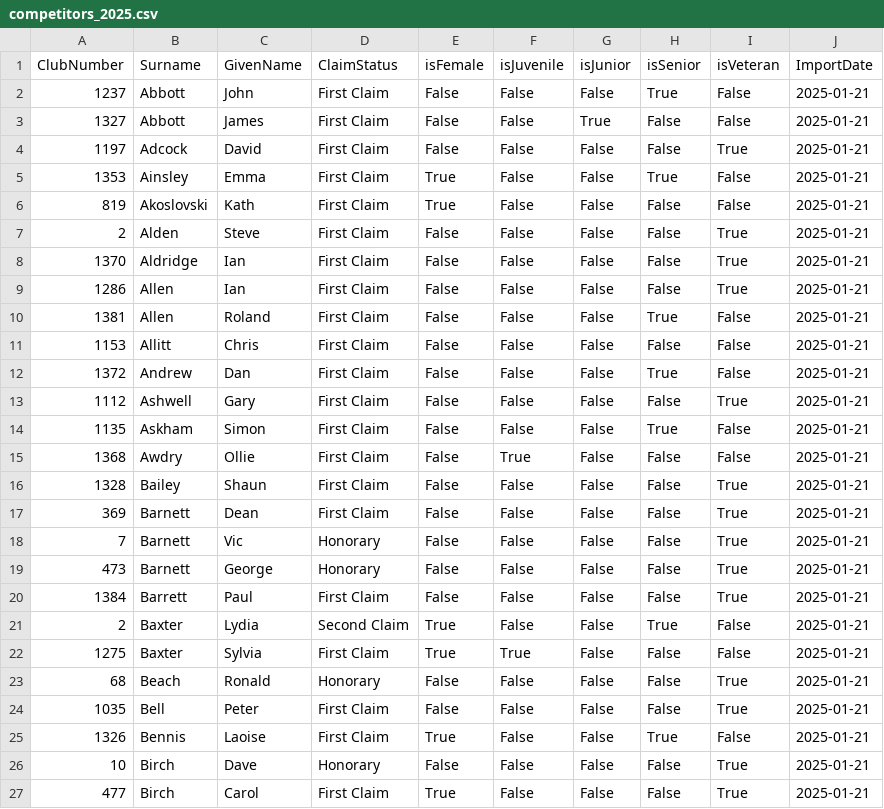
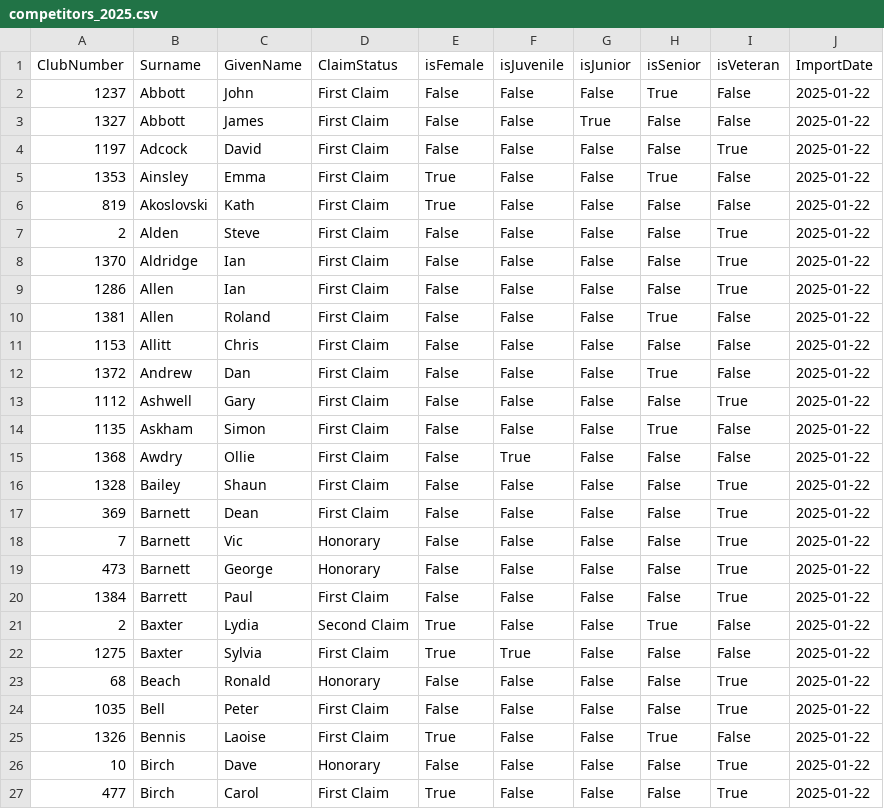
Before and after one commit to WellandValleyCC/WellandValleyCC.github.io, a CSV file: data/competitors_2025.csv, drawn as a sheet.

```diff
--- a/data/competitors_2025.csv
+++ b/data/competitors_2025.csv
@@ -1,27 +1,27 @@
 ClubNumber,Surname,GivenName,ClaimStatus,isFemale,isJuvenile,isJunior,isSenior,isVeteran,ImportDate
-1237,Abbott,John,First Claim,False,False,False,True,False,2025-01-21
-1327,Abbott,James,First Claim,False,False,True,False,False,2025-01-21
-1197,Adcock,David,First Claim,False,False,False,False,True,2025-01-21
-1353,Ainsley,Emma,First Claim,True,False,False,True,False,2025-01-21
-819,Akoslovski,Kath,First Claim,True,False,False,False,False,2025-01-21
-2,Alden,Steve,First Claim,False,False,False,False,True,2025-01-21
-1370,Aldridge,Ian,First Claim,False,False,False,False,True,2025-01-21
-1286,Allen,Ian,First Claim,False,False,False,False,True,2025-01-21
-1381,Allen,Roland,First Claim,False,False,False,True,False,2025-01-21
-1153,Allitt,Chris,First Claim,False,False,False,False,False,2025-01-21
-1372,Andrew,Dan,First Claim,False,False,False,True,False,2025-01-21
-1112,Ashwell,Gary,First Claim,False,False,False,False,True,2025-01-21
-1135,Askham,Simon,First Claim,False,False,False,True,False,2025-01-21
-1368,Awdry,Ollie,First Claim,False,True,False,False,False,2025-01-21
-1328,Bailey,Shaun,First Claim,False,False,False,False,True,2025-01-21
-369,Barnett,Dean,First Claim,False,False,False,False,True,2025-01-21
-7,Barnett,Vic,Honorary,False,False,False,False,True,2025-01-21
-473,Barnett,George,Honorary,False,False,False,False,True,2025-01-21
-1384,Barrett,Paul,First Claim,False,False,False,False,True,2025-01-21
-2,Baxter,Lydia,Second Claim,True,False,False,True,False,2025-01-21
-1275,Baxter,Sylvia,First Claim,True,True,False,False,False,2025-01-21
-68,Beach,Ronald,Honorary,False,False,False,False,True,2025-01-21
-1035,Bell,Peter,First Claim,False,False,False,False,True,2025-01-21
-1326,Bennis,Laoise,First Claim,True,False,False,True,False,2025-01-21
-10,Birch,Dave,Honorary,False,False,False,False,True,2025-01-21
-477,Birch,Carol,First Claim,True,False,False,False,True,2025-01-21
+1237,Abbott,John,First Claim,False,False,False,True,False,2025-01-22
+1327,Abbott,James,First Claim,False,False,True,False,False,2025-01-22
+1197,Adcock,David,First Claim,False,False,False,False,True,2025-01-22
+1353,Ainsley,Emma,First Claim,True,False,False,True,False,2025-01-22
+819,Akoslovski,Kath,First Claim,True,False,False,False,False,2025-01-22
+2,Alden,Steve,First Claim,False,False,False,False,True,2025-01-22
+1370,Aldridge,Ian,First Claim,False,False,False,False,True,2025-01-22
+1286,Allen,Ian,First Claim,False,False,False,False,True,2025-01-22
+1381,Allen,Roland,First Claim,False,False,False,True,False,2025-01-22
+1153,Allitt,Chris,First Claim,False,False,False,False,False,2025-01-22
+1372,Andrew,Dan,First Claim,False,False,False,True,False,2025-01-22
+1112,Ashwell,Gary,First Claim,False,False,False,False,True,2025-01-22
+1135,Askham,Simon,First Claim,False,False,False,True,False,2025-01-22
+1368,Awdry,Ollie,First Claim,False,True,False,False,False,2025-01-22
+1328,Bailey,Shaun,First Claim,False,False,False,False,True,2025-01-22
+369,Barnett,Dean,First Claim,False,False,False,False,True,2025-01-22
+7,Barnett,Vic,Honorary,False,False,False,False,True,2025-01-22
+473,Barnett,George,Honorary,False,False,False,False,True,2025-01-22
+1384,Barrett,Paul,First Claim,False,False,False,False,True,2025-01-22
+2,Baxter,Lydia,Second Claim,True,False,False,True,False,2025-01-22
+1275,Baxter,Sylvia,First Claim,True,True,False,False,False,2025-01-22
+68,Beach,Ronald,Honorary,False,False,False,False,True,2025-01-22
+1035,Bell,Peter,First Claim,False,False,False,False,True,2025-01-22
+1326,Bennis,Laoise,First Claim,True,False,False,True,False,2025-01-22
+10,Birch,Dave,Honorary,False,False,False,False,True,2025-01-22
+477,Birch,Carol,First Claim,True,False,False,False,True,2025-01-22
```
